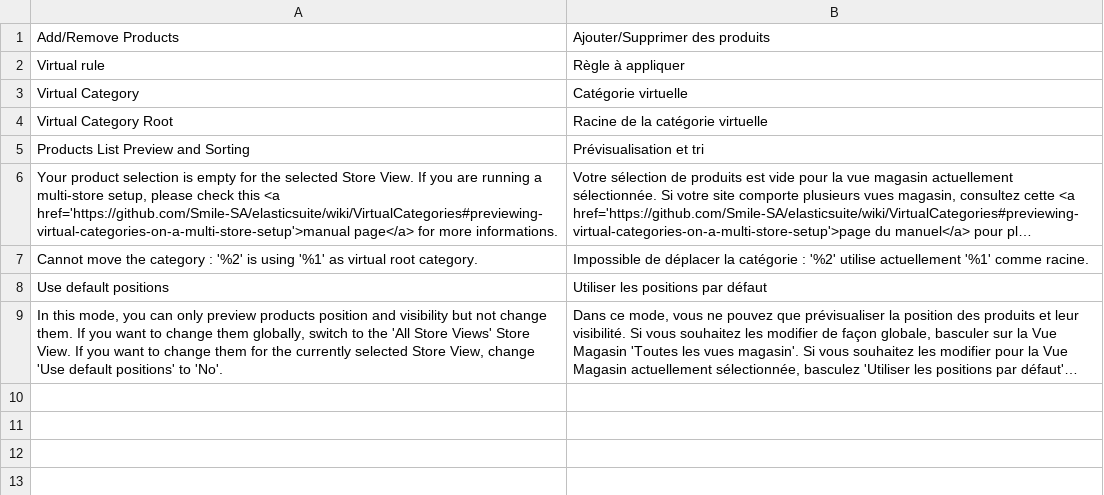
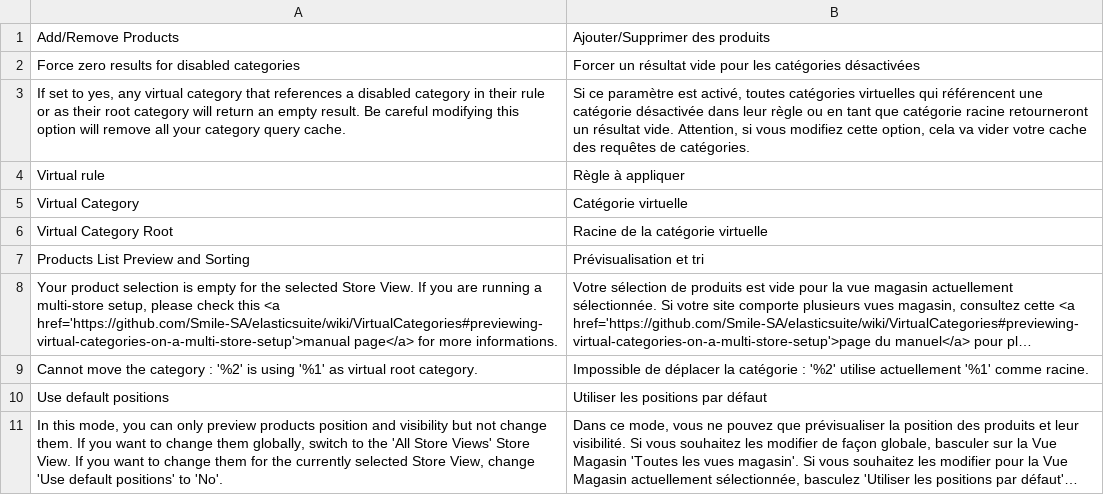
Before and after one commit to Smile-SA/elasticsuite, a CSV file: src/module-elasticsuite-virtual-category/i18n/fr_FR.csv, drawn as a sheet; long unchanged cells end in …; the diff names each change by its address in the sheet, - before the commit and + after, or states it on an @@ line.

Commit message:
[VirtualCategories] Option to force empty category
when the virtual category root is disabled or a disabled category is reference in a rule condition

```diff
--- a/src/module-elasticsuite-virtual-category/i18n/fr_FR.csv
+++ b/src/module-elasticsuite-virtual-category/i18n/fr_FR.csv
+row 2: Force zero results for disabled categories | Forcer un résultat vide pour les catégories désactivées
+row 3: If set to yes, any virtual category that references a disabled category in their rule or as their root category will return an empty result. Be careful modifying this option will remove all your category query cache. | Si ce paramètre est activé, toutes catégories virtuelles qui référencent une catégorie désactivée dans leur règle ou en tant que catégorie racine retourneront un résultat vide. Attention, si vous modifiez cette option, cela va vider votre cache des requêtes de catégories.
```
Also changed, not shown: src/module-elasticsuite-virtual-category/i18n/en_US.csv, 4 other files.
